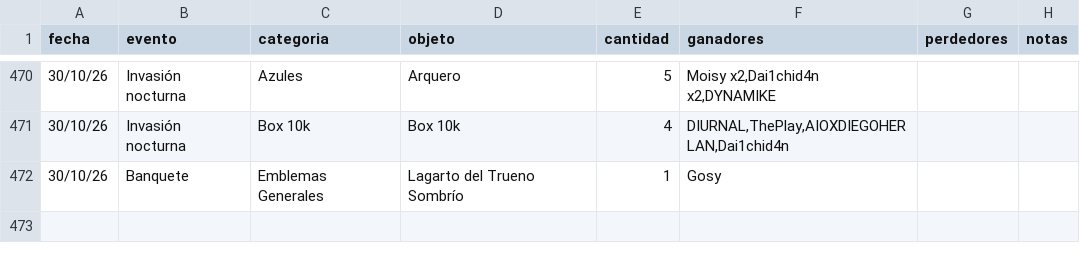
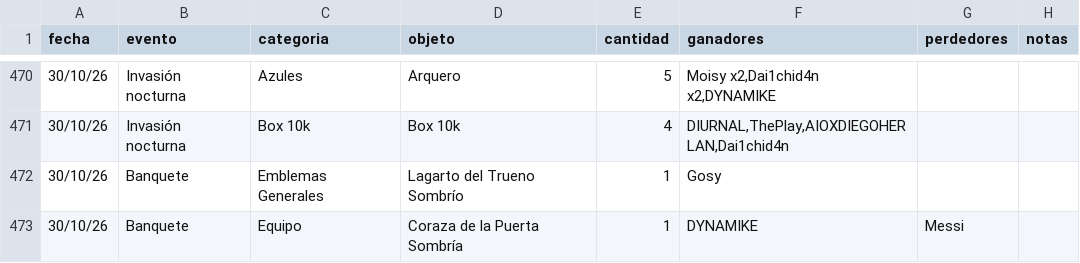
Before and after one commit to apostholz/Bot-Subastas-Prueba-, a CSV file: historial.csv, drawn as a sheet; only a part is shown, gaps mark what is left out.

Commit message:
Sync historial.csv desde bot (2026-10-31 01:34)

```diff
--- a/historial.csv
+++ b/historial.csv
@@ -472 +472,2 @@ fecha,evento,categoria,objeto,cantidad,ganadores,perdedores,notas
 30/10/26,Banquete,Emblemas Generales,"Lagarto del Trueno Sombrío",1,"Gosy","",""
+30/10/26,Banquete,Equipo,"Coraza de la Puerta Sombría",1,"DYNAMIKE","Messi",""
```
